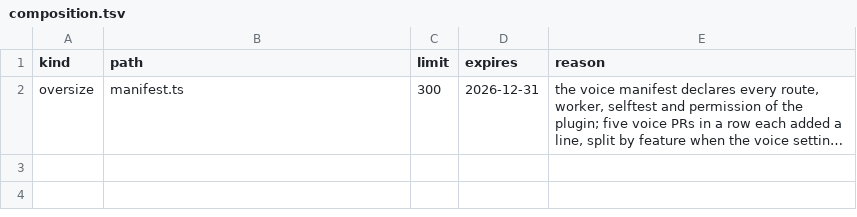
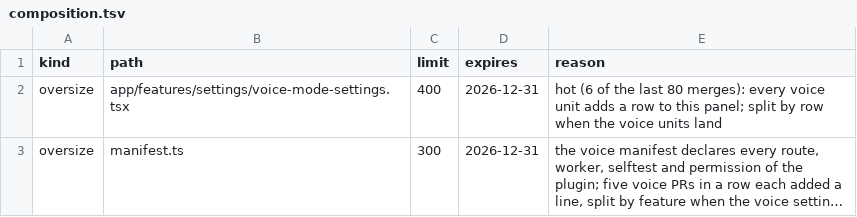
Before and after one commit to kirinnee/ferretry, a TSV file: packages/plugins/voice/composition.tsv, drawn as a sheet; long unchanged cells end in …; the diff names each change by its address in the sheet, - before the commit and + after, or states it on an @@ line.

Commit message:
chore(voice): declare the hot voice settings panel oversize until the voice units land

```diff
--- a/packages/plugins/voice/composition.tsv
+++ b/packages/plugins/voice/composition.tsv
+row 2: oversize | app/features/settings/voice-mode-settings.tsx | 400 | 2026-12-31 | hot (6 of the last 80 merges): every voice unit adds a row to this panel; split by row when the voice units land
```
